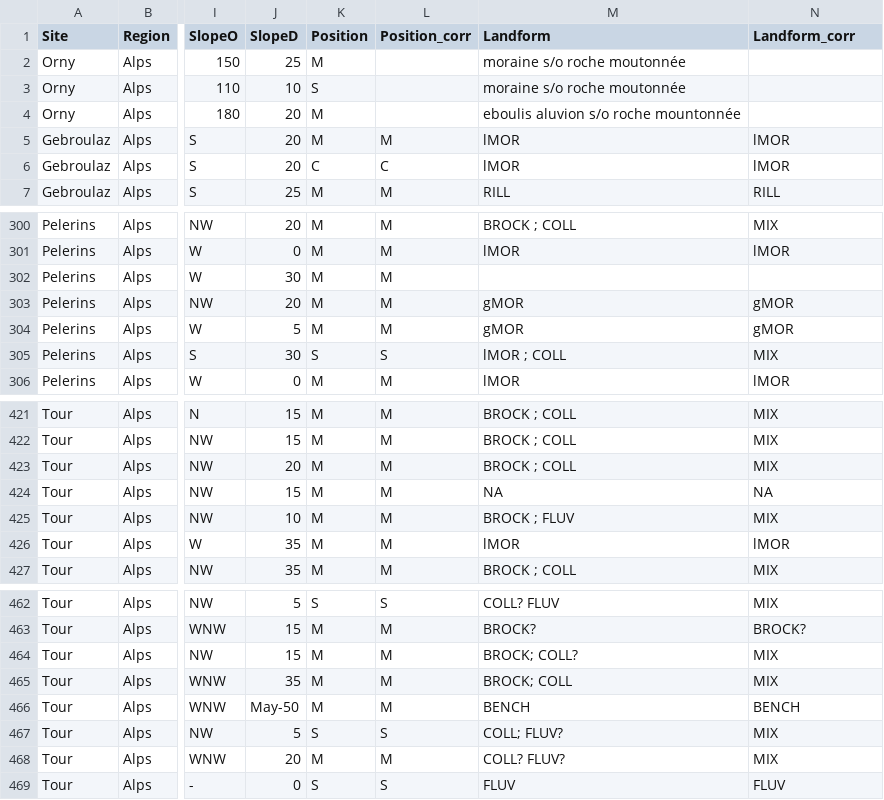
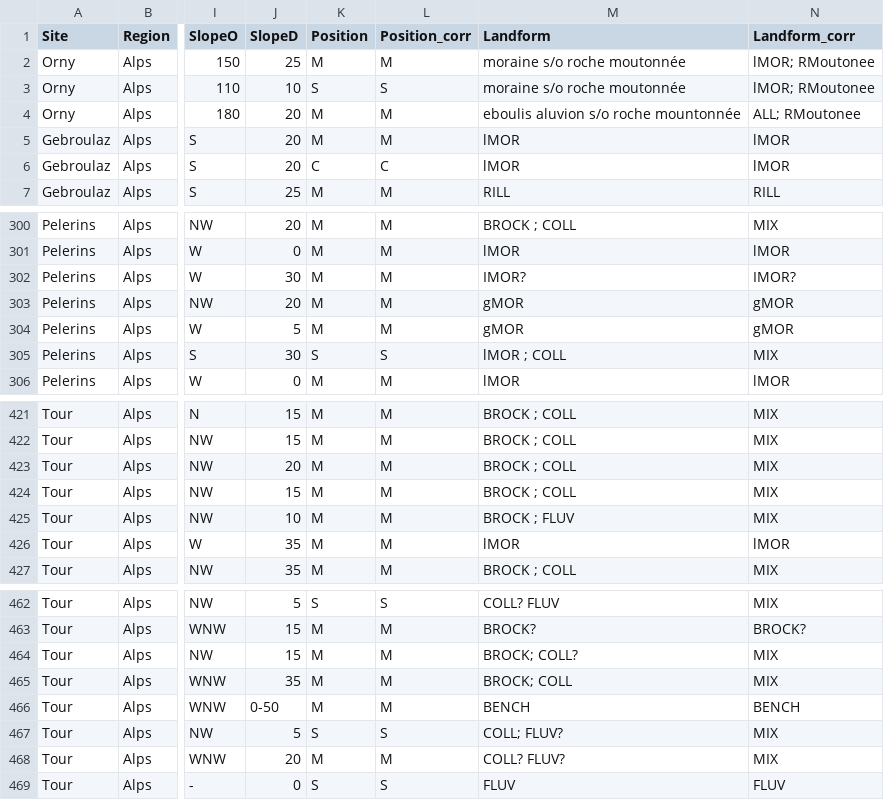
Before and after one commit to anaiszimmer/Analyses_flore, a CSV file: data/AlpsAndes_plots.csv, drawn as a sheet; only a part is shown, gaps mark what is left out; the diff covers the shown part only; the diff names each change by its address in the sheet, - before the commit and + after, or states it on an @@ line.

```diff
--- a/data/AlpsAndes_plots.csv
+++ b/data/AlpsAndes_plots.csv
-L2 (Position_corr): (empty)
+L2 (Position_corr): M
-N2:N3 (Landform_corr): (empty)
+N2:N3 (Landform_corr): lMOR; RMoutonee
-L3 (Position_corr): (empty)
+L3 (Position_corr): S
-L4 (Position_corr): (empty)
+L4 (Position_corr): M
-N4 (Landform_corr): (empty)
+N4 (Landform_corr): ALL; RMoutonee
-M302 (Landform): (empty)
+M302 (Landform): IMOR?
-N302 (Landform_corr): (empty)
+N302 (Landform_corr): IMOR?
-M424 (Landform): NA
+M424 (Landform): BROCK ; COLL
-N424 (Landform_corr): NA
+N424 (Landform_corr): MIX
-J466 (SlopeD): May-50
+J466 (SlopeD): 0-50
```
Also changed, not shown: 51 edited cells elsewhere in this file, 1 other file.
